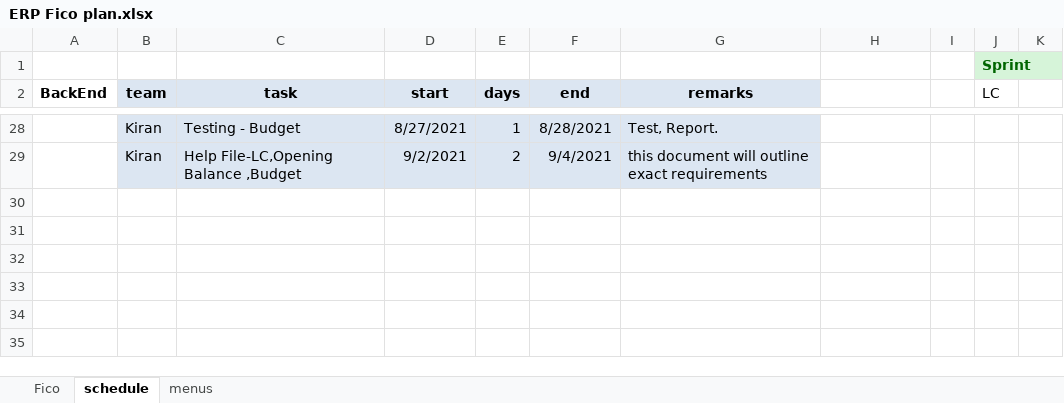
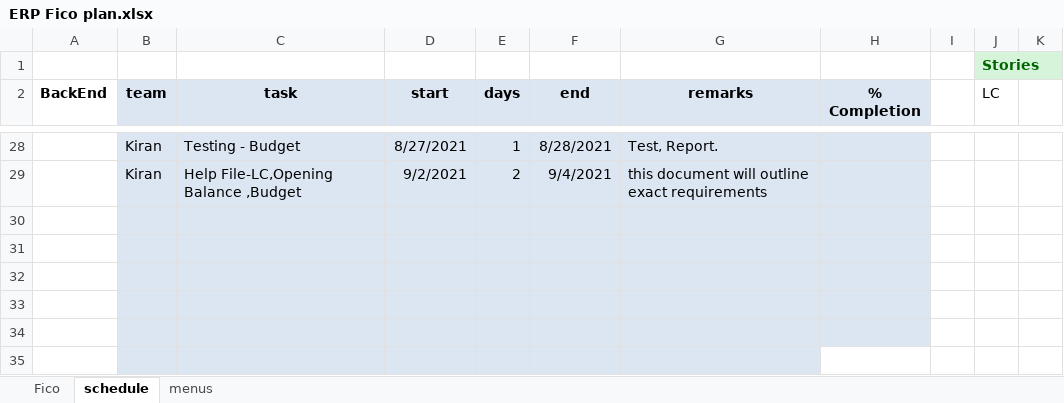
Before and after one commit to Techlance/erp-backend, an Excel workbook: ERP Fico plan.xlsx, sheet schedule, drawn as a sheet; only a part is shown, gaps mark what is left out; values as stored, in another font and other column widths than the file's, no borders; charts and pictures and conditional formats not drawn; the diff covers the shown part only; the diff names each change by its address in the sheet, - before the commit and + after, or states it on an @@ line.

```diff
--- a/ERP Fico plan.xlsx (sheet schedule)
+++ b/ERP Fico plan.xlsx (sheet schedule)
-J1 (LC): Sprint
+J1 (LC): Stories
-H2: (empty)
+H2: % Completion
-H2:H29 fill: none
+H2:H29 fill: #DCE6F2
+row 30: (empty)
+row 31: (empty)
+row 32: (empty)
+row 33: (empty)
+row 34: (empty)
+row 35: (empty)
```
Also changed, not shown: 12 edited cells and cell formats elsewhere in this sheet, hidden cells, charts or pictures, 1 other file.
